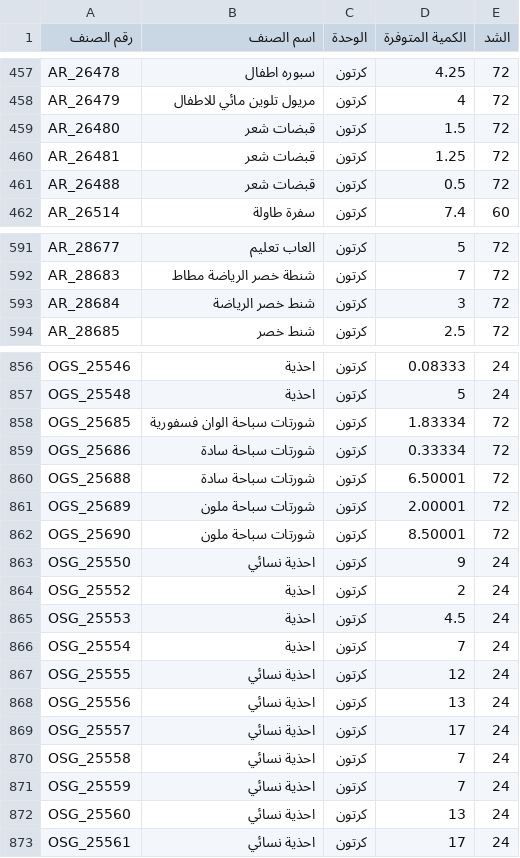
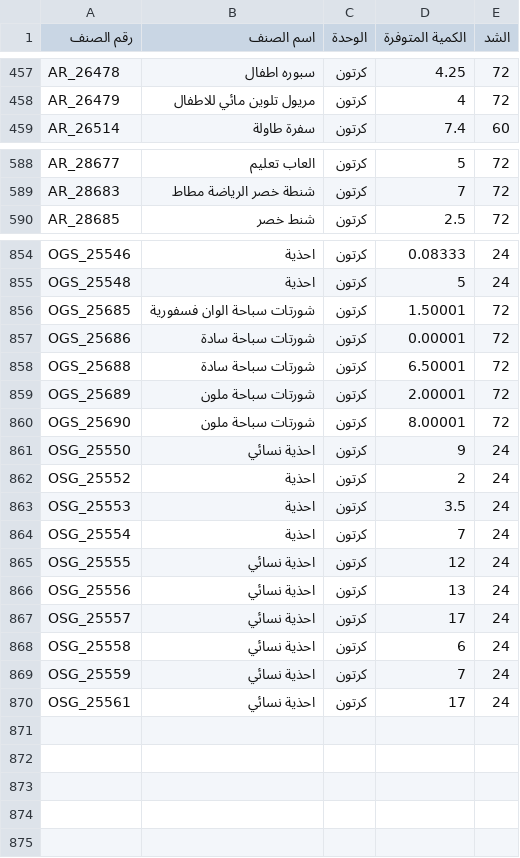
Before and after one commit to al-hzmi/inventory-system, a TSV file: data/jeddah.tsv, drawn as a sheet; only a part is shown, gaps mark what is left out; the diff covers the shown part only.

Commit message:
Update jeddah.tsv

```diff
--- a/data/jeddah.tsv
+++ b/data/jeddah.tsv
@@ -458,5 +458,2 @@ AR_26478	سبوره اطفال	كرتون	4.25	72
 AR_26479	مريول تلوين مائي للاطفال	كرتون	4	72			
-AR_26480	قبضات شعر	كرتون	1.5	72			
-AR_26481	قبضات شعر	كرتون	1.25	72			
-AR_26488	قبضات شعر	كرتون	0.5	72			
 AR_26514	سفرة طاولة	كرتون	7.4	60			
@@ -592,3 +589,2 @@ AR_28677	العاب تعليم	كرتون	5	72
 AR_28683	شنطة خصر الرياضة مطاط	كرتون	7	72			
-AR_28684	شنط خصر الرياضة	كرتون	3	72			
 AR_28685	شنط خصر	كرتون	2.5	72			
@@ -857,10 +855,10 @@ OGS_25546	احذية	كرتون	0.08333	24
 OGS_25548	احذية	كرتون	5	24			
-OGS_25685	شورتات سباحة الوان فسفورية	كرتون	1.83334	72			
-OGS_25686	شورتات سباحة سادة	كرتون	0.33334	72			
+OGS_25685	شورتات سباحة الوان فسفورية	كرتون	1.50001	72			
+OGS_25686	شورتات سباحة سادة	كرتون	0.00001	72			
 OGS_25688	شورتات سباحة سادة	كرتون	6.50001	72			
 OGS_25689	شورتات سباحة ملون	كرتون	2.00001	72			
-OGS_25690	شورتات سباحة ملون	كرتون	8.50001	72			
+OGS_25690	شورتات سباحة ملون	كرتون	8.00001	72			
 OSG_25550	احذية نسائي	كرتون	9	24			
 OSG_25552	احذية	كرتون	2	24			
-OSG_25553	احذية	كرتون	4.5	24			
+OSG_25553	احذية	كرتون	3.5	24			
 OSG_25554	احذية	كرتون	7	24			
@@ -869,5 +867,4 @@ OSG_25556	احذية نسائي	كرتون	13	24
 OSG_25557	احذية نسائي	كرتون	17	24			
-OSG_25558	احذية نسائي	كرتون	7	24			
+OSG_25558	احذية نسائي	كرتون	6	24			
 OSG_25559	احذية نسائي	كرتون	7	24			
-OSG_25560	احذية نسائي	كرتون	13	24			
 OSG_25561	احذية نسائي	كرتون	17	24			
```
Also changed, not shown: 11 added rows, 9 removed rows and 7 edited cells elsewhere in this file.
